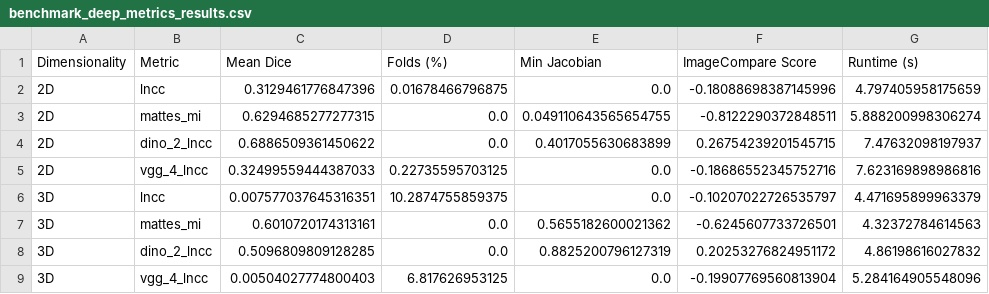
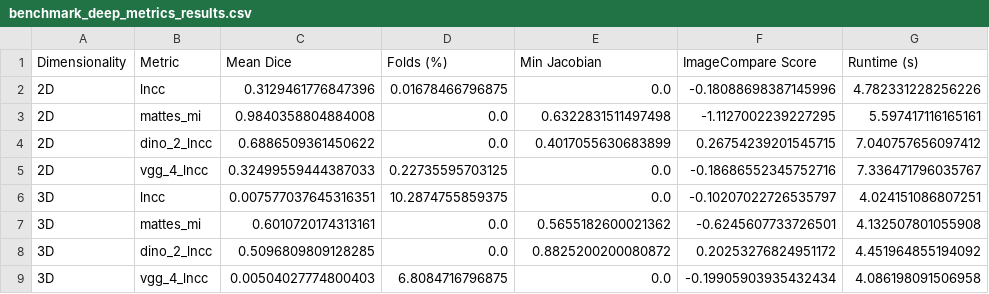
Before and after one commit to stnava/syntx, a CSV file: .agents/worker_m4/benchmark_deep_metrics_results.csv, drawn as a sheet.

```diff
--- a/.agents/worker_m4/benchmark_deep_metrics_results.csv
+++ b/.agents/worker_m4/benchmark_deep_metrics_results.csv
@@ -1,9 +1,9 @@
 Dimensionality,Metric,Mean Dice,Folds (%),Min Jacobian,ImageCompare Score,Runtime (s)
-2D,lncc,0.3129461776847396,0.01678466796875,0.0,-0.18088698387145996,4.797405958175659
-2D,mattes_mi,0.6294685277277315,0.0,0.049110643565654755,-0.8122290372848511,5.888200998306274
-2D,dino_2_lncc,0.6886509361450622,0.0,0.4017055630683899,0.26754239201545715,7.47632098197937
-2D,vgg_4_lncc,0.32499559444387033,0.22735595703125,0.0,-0.18686552345752716,7.623169898986816
-3D,lncc,0.007577037645316351,10.2874755859375,0.0,-0.10207022726535797,4.471695899963379
-3D,mattes_mi,0.6010720174313161,0.0,0.5655182600021362,-0.6245607733726501,4.32372784614563
-3D,dino_2_lncc,0.5096809809128285,0.0,0.8825200796127319,0.20253276824951172,4.86198616027832
-3D,vgg_4_lncc,0.00504027774800403,6.817626953125,0.0,-0.19907769560813904,5.284164905548096
+2D,lncc,0.3129461776847396,0.01678466796875,0.0,-0.18088698387145996,4.782331228256226
+2D,mattes_mi,0.9840358804884008,0.0,0.6322831511497498,-1.1127002239227295,5.597417116165161
+2D,dino_2_lncc,0.6886509361450622,0.0,0.4017055630683899,0.26754239201545715,7.040757656097412
+2D,vgg_4_lncc,0.32499559444387033,0.22735595703125,0.0,-0.18686552345752716,7.336471796035767
+3D,lncc,0.007577037645316351,10.2874755859375,0.0,-0.10207022726535797,4.024151086807251
+3D,mattes_mi,0.6010720174313161,0.0,0.5655182600021362,-0.6245607733726501,4.132507801055908
+3D,dino_2_lncc,0.5096809809128285,0.0,0.8825200200080872,0.20253276824951172,4.451964855194092
+3D,vgg_4_lncc,0.00504027774800403,6.8084716796875,0.0,-0.19905903935432434,4.086198091506958
```
Also changed, not shown: 21 other files.
